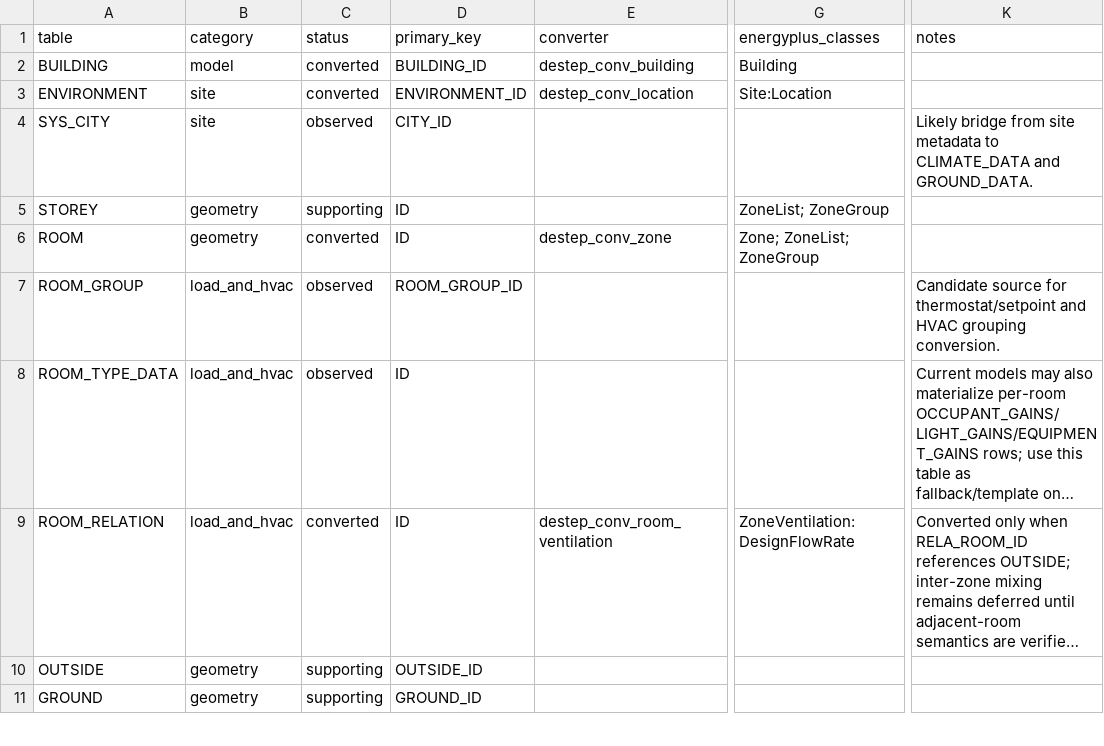
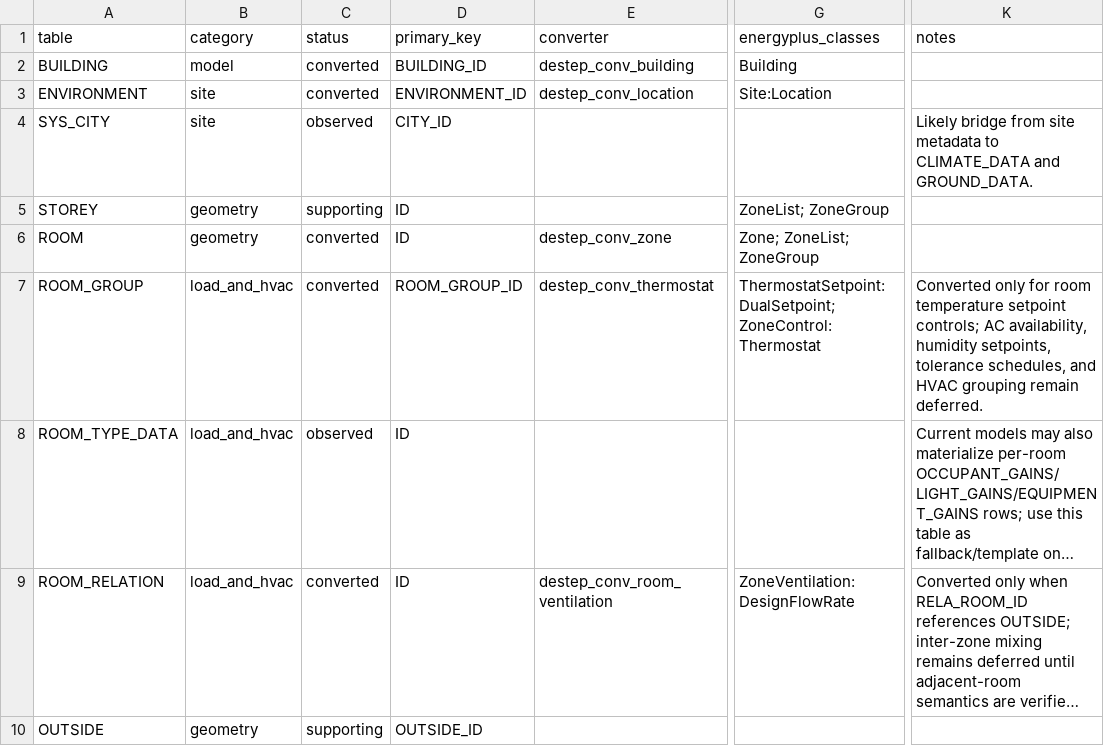
Before and after one commit to hongyuanjia/destep, a TSV file: inst/schema/tables.tsv, drawn as a sheet; only a part is shown, gaps mark what is left out; the shorter side is filled out with more unchanged rows; long unchanged cells end in …; the diff names each change by its address in the sheet, - before the commit and + after, or states it on an @@ line.

```diff
--- a/inst/schema/tables.tsv
+++ b/inst/schema/tables.tsv
-C7 (status): observed
+C7 (status): converted
-E7 (converter): (empty)
+E7 (converter): destep_conv_thermostat
-G7 (energyplus_classes): (empty)
+G7 (energyplus_classes): ThermostatSetpoint:DualSetpoint; ZoneControl:Thermostat
-K7 (notes): Candidate source for thermostat/setpoint and HVAC grouping conversion.
+K7 (notes): Converted only for room temperature setpoint controls; AC availability, humidity setpoints, tolerance schedules, and HVAC grouping remain deferred.
```
Also changed, not shown: inst/schema/fields.tsv, 8 other files.
